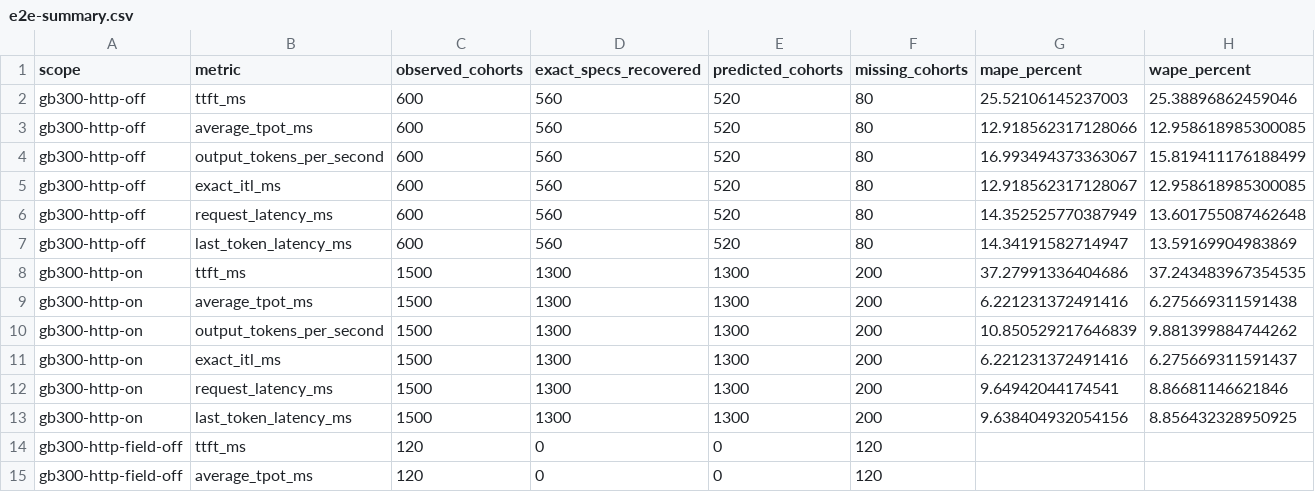
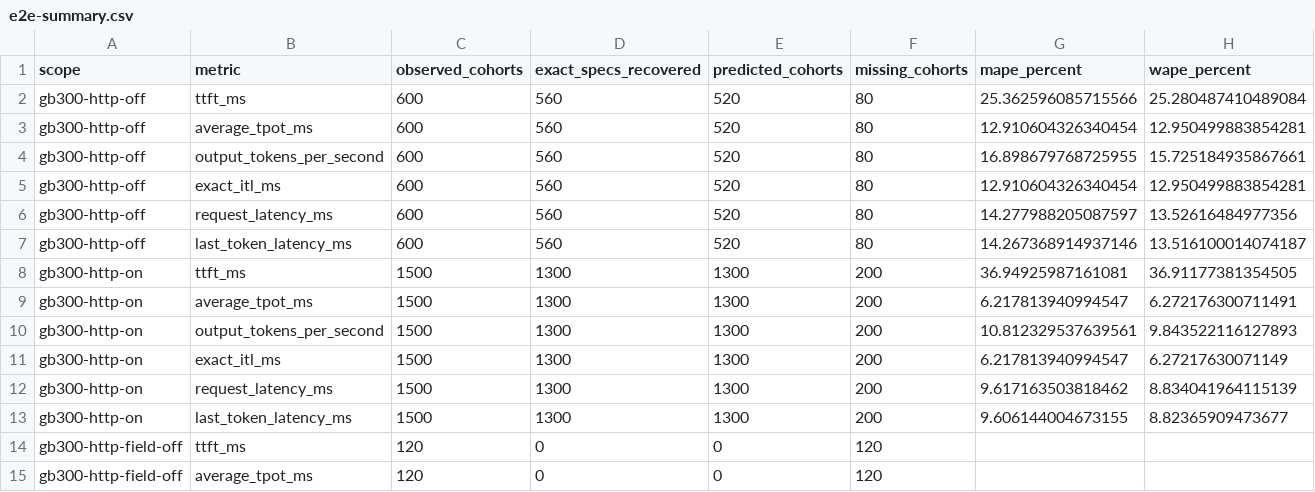
Before and after one commit to ai-dynamo/aisimulate, a CSV file: data/experimental/deepseek-v41/prediction-refresh-20260914/silicon/e2e-summary.csv, drawn as a sheet; only a part is shown.

Commit message:
data: refresh strict SILICON predictions after reviewed SOL fixes

```diff
--- a/data/experimental/deepseek-v41/prediction-refresh-20260914/silicon/e2e-summary.csv
+++ b/data/experimental/deepseek-v41/prediction-refresh-20260914/silicon/e2e-summary.csv
@@ -1,14 +1,14 @@
 scope,metric,observed_cohorts,exact_specs_recovered,predicted_cohorts,missing_cohorts,mape_percent,wape_percent
-gb300-http-off,ttft_ms,600,560,520,80,25.52106145237003,25.38896862459046
-gb300-http-off,average_tpot_ms,600,560,520,80,12.918562317128066,12.958618985300085
-gb300-http-off,output_tokens_per_second,600,560,520,80,16.993494373363067,15.819411176188499
-gb300-http-off,exact_itl_ms,600,560,520,80,12.918562317128067,12.958618985300085
-gb300-http-off,request_latency_ms,600,560,520,80,14.352525770387949,13.601755087462648
-gb300-http-off,last_token_latency_ms,600,560,520,80,14.34191582714947,13.59169904983869
-gb300-http-on,ttft_ms,1500,1300,1300,200,37.27991336404686,37.243483967354535
-gb300-http-on,average_tpot_ms,1500,1300,1300,200,6.221231372491416,6.275669311591438
-gb300-http-on,output_tokens_per_second,1500,1300,1300,200,10.850529217646839,9.881399884744262
-gb300-http-on,exact_itl_ms,1500,1300,1300,200,6.221231372491416,6.275669311591437
-gb300-http-on,request_latency_ms,1500,1300,1300,200,9.64942044174541,8.86681146621846
-gb300-http-on,last_token_latency_ms,1500,1300,1300,200,9.638404932054156,8.856432328950925
+gb300-http-off,ttft_ms,600,560,520,80,25.362596085715566,25.280487410489084
+gb300-http-off,average_tpot_ms,600,560,520,80,12.910604326340454,12.950499883854281
+gb300-http-off,output_tokens_per_second,600,560,520,80,16.898679768725955,15.725184935867661
+gb300-http-off,exact_itl_ms,600,560,520,80,12.910604326340454,12.950499883854281
+gb300-http-off,request_latency_ms,600,560,520,80,14.277988205087597,13.52616484977356
+gb300-http-off,last_token_latency_ms,600,560,520,80,14.267368914937146,13.516100014074187
+gb300-http-on,ttft_ms,1500,1300,1300,200,36.94925987161081,36.91177381354505
+gb300-http-on,average_tpot_ms,1500,1300,1300,200,6.217813940994547,6.272176300711491
+gb300-http-on,output_tokens_per_second,1500,1300,1300,200,10.812329537639561,9.843522116127893
+gb300-http-on,exact_itl_ms,1500,1300,1300,200,6.217813940994547,6.27217630071149
+gb300-http-on,request_latency_ms,1500,1300,1300,200,9.617163503818462,8.834041964115139
+gb300-http-on,last_token_latency_ms,1500,1300,1300,200,9.606144004673155,8.82365909473677
 gb300-http-field-off,ttft_ms,120,0,0,120,,
```
Also changed, not shown: data/experimental/deepseek-v41/prediction-refresh-20260914/silicon/summary.csv, 13 other files.
